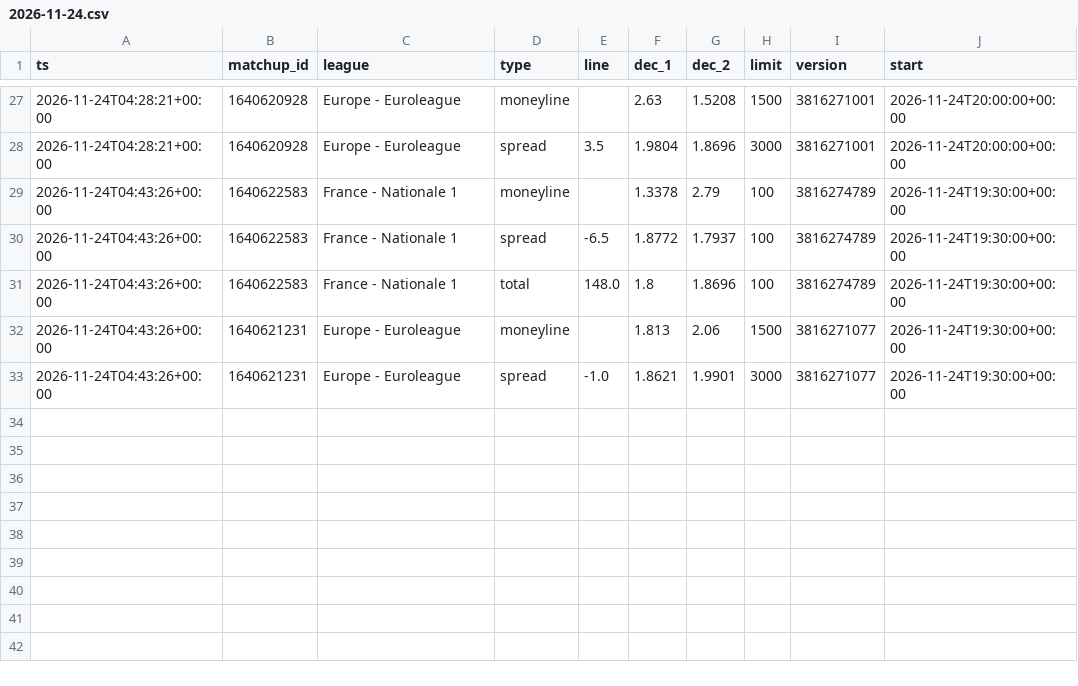
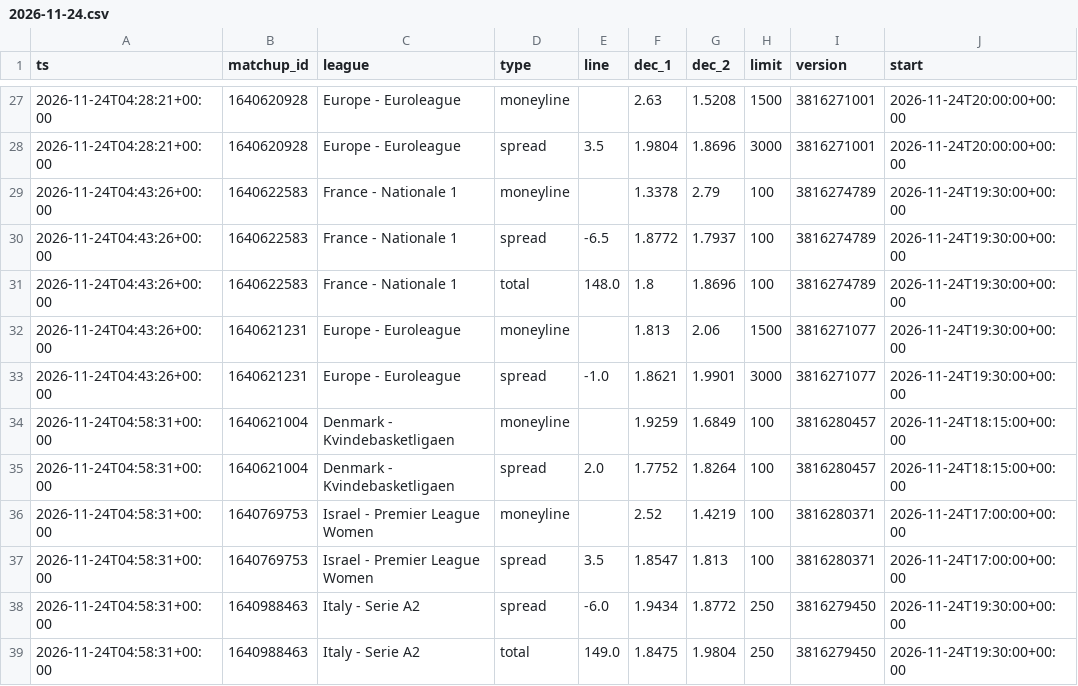
Before and after one commit to dataztrul/hoopsedge-odds, a CSV file: data/odds/2026-11-24.csv, drawn as a sheet; only a part is shown, gaps mark what is left out.

```diff
--- a/data/odds/2026-11-24.csv
+++ b/data/odds/2026-11-24.csv
@@ -33 +33,7 @@ ts,matchup_id,league,type,line,dec_1,dec_2,limit,version,start
 2026-11-24T04:43:26+00:00,1640621231,Europe - Euroleague,spread,-1.0,1.8621,1.9901,3000,3816271077,2026-11-24T19:30:00+00:00
+2026-11-24T04:58:31+00:00,1640621004,Denmark - Kvindebasketligaen,moneyline,,1.9259,1.6849,100,3816280457,2026-11-24T18:15:00+00:00
+2026-11-24T04:58:31+00:00,1640621004,Denmark - Kvindebasketligaen,spread,2.0,1.7752,1.8264,100,3816280457,2026-11-24T18:15:00+00:00
+2026-11-24T04:58:31+00:00,1640769753,Israel - Premier League Women,moneyline,,2.52,1.4219,100,3816280371,2026-11-24T17:00:00+00:00
+2026-11-24T04:58:31+00:00,1640769753,Israel - Premier League Women,spread,3.5,1.8547,1.813,100,3816280371,2026-11-24T17:00:00+00:00
+2026-11-24T04:58:31+00:00,1640988463,Italy - Serie A2,spread,-6.0,1.9434,1.8772,250,3816279450,2026-11-24T19:30:00+00:00
+2026-11-24T04:58:31+00:00,1640988463,Italy - Serie A2,total,149.0,1.8475,1.9804,250,3816279450,2026-11-24T19:30:00+00:00
```
Also changed, not shown: data/kambi/2026-11-24.csv, data/matchups.csv, 2 other files.
